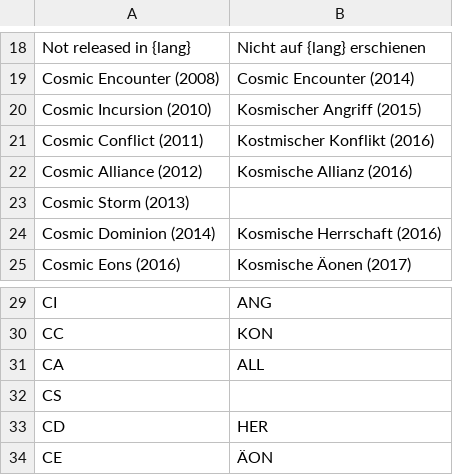
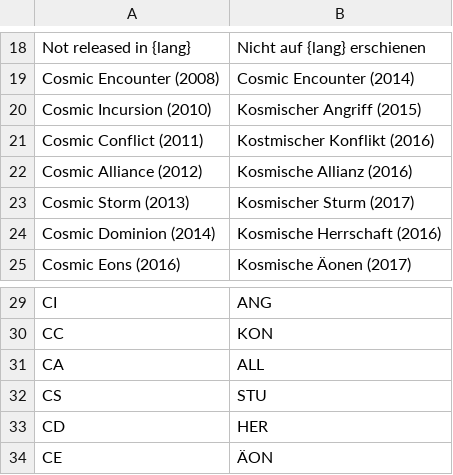
Before and after one commit to BitorVarbosa/BitorVarbosa.github.io, a CSV file: cosmic-encounter-translations.csv, drawn as a sheet; only a part is shown, gaps mark what is left out.

Commit message:
Added missing cosmic encounter german translations

```diff
--- a/cosmic-encounter-translations.csv
+++ b/cosmic-encounter-translations.csv
@@ -22,3 +22,3 @@ Cosmic Conflict (2011),Kostmischer Konflikt (2016)
 Cosmic Alliance (2012),Kosmische Allianz (2016)
-Cosmic Storm (2013),
+Cosmic Storm (2013),Kosmischer Sturm (2017)
 Cosmic Dominion (2014),Kosmische Herrschaft (2016)
@@ -31,3 +31,3 @@ CC,KON
 CA,ALL
-CS,
+CS,STU
 CD,HER
```
